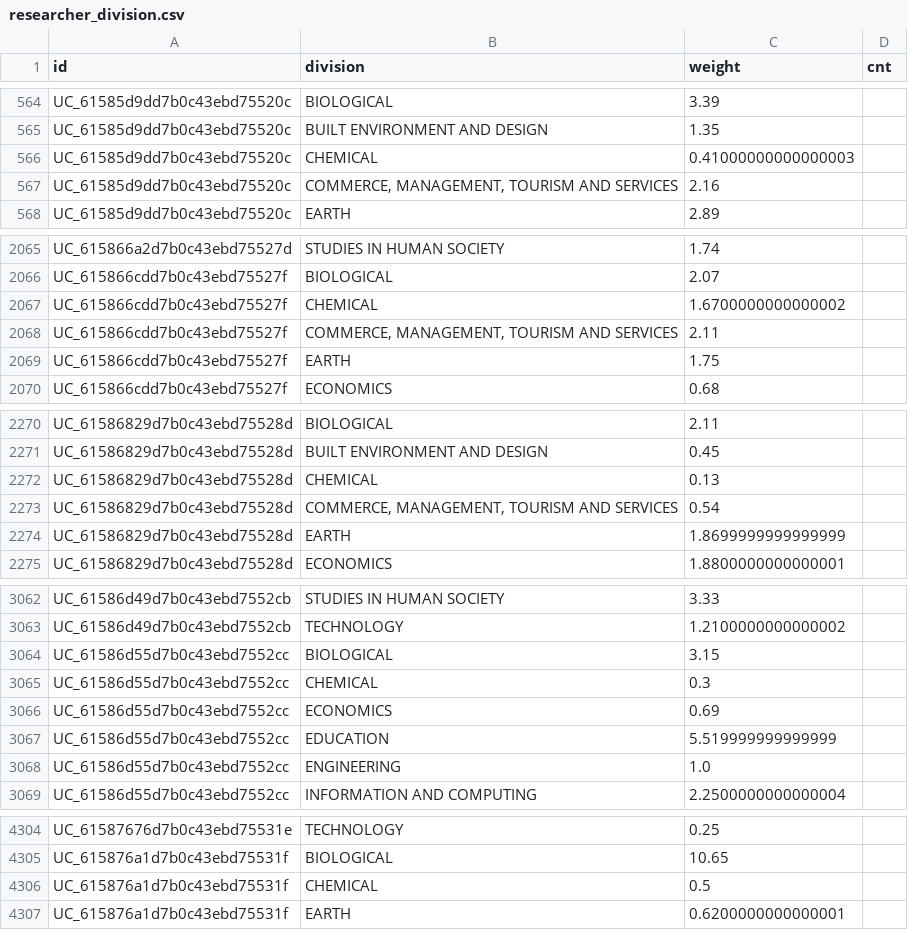
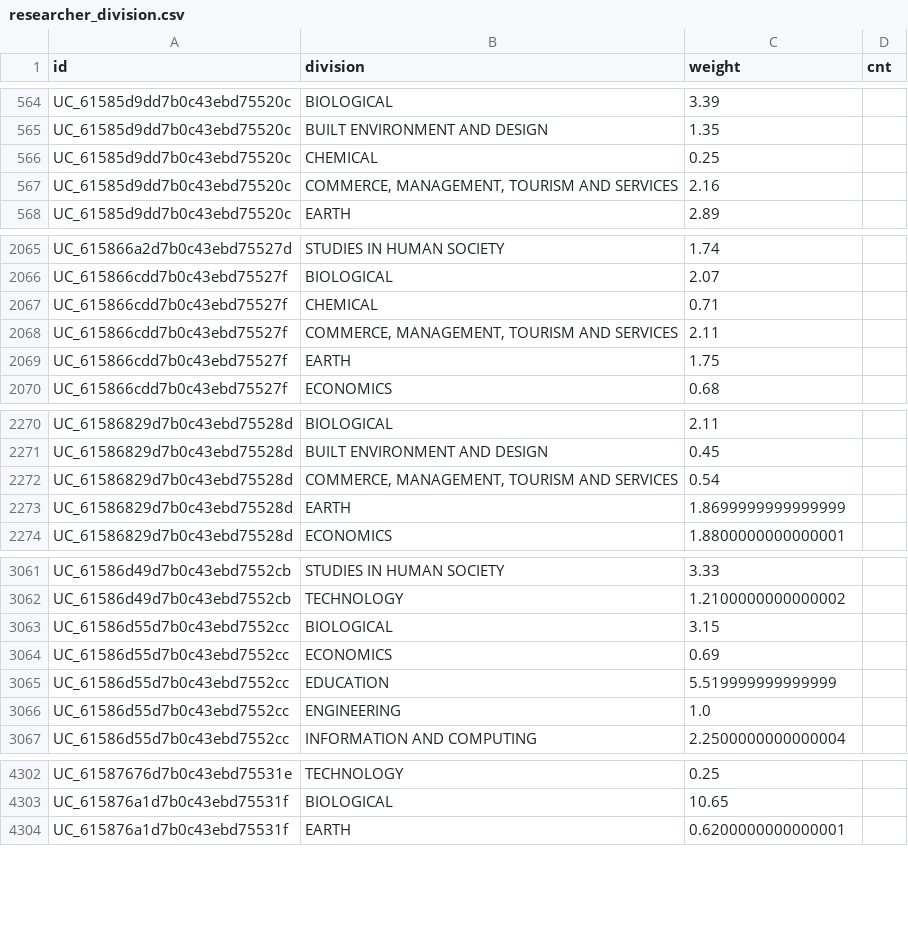
Before and after one commit to PipelineBot01/TendersPlus, a CSV file: matcher/researcher/assets/researcher_division.csv, drawn as a sheet; only a part is shown, gaps mark what is left out; the diff covers the shown part only.

```diff
--- a/matcher/researcher/assets/researcher_division.csv
+++ b/matcher/researcher/assets/researcher_division.csv
@@ -565,3 +565,3 @@ UC_61585d9dd7b0c43ebd75520c,BIOLOGICAL,3.39,
 UC_61585d9dd7b0c43ebd75520c,BUILT ENVIRONMENT AND DESIGN,1.35,
-UC_61585d9dd7b0c43ebd75520c,CHEMICAL,0.41000000000000003,
+UC_61585d9dd7b0c43ebd75520c,CHEMICAL,0.25,
 UC_61585d9dd7b0c43ebd75520c,"COMMERCE, MANAGEMENT, TOURISM AND SERVICES",2.16,
@@ -2066,3 +2066,3 @@ UC_615866a2d7b0c43ebd75527d,STUDIES IN HUMAN SOCIETY,1.74,
 UC_615866cdd7b0c43ebd75527f,BIOLOGICAL,2.07,
-UC_615866cdd7b0c43ebd75527f,CHEMICAL,1.6700000000000002,
+UC_615866cdd7b0c43ebd75527f,CHEMICAL,0.71,
 UC_615866cdd7b0c43ebd75527f,"COMMERCE, MANAGEMENT, TOURISM AND SERVICES",2.11,
@@ -2271,3 +2271,2 @@ UC_61586829d7b0c43ebd75528d,BIOLOGICAL,2.11,
 UC_61586829d7b0c43ebd75528d,BUILT ENVIRONMENT AND DESIGN,0.45,
-UC_61586829d7b0c43ebd75528d,CHEMICAL,0.13,
 UC_61586829d7b0c43ebd75528d,"COMMERCE, MANAGEMENT, TOURISM AND SERVICES",0.54,
@@ -3064,3 +3063,2 @@ UC_61586d49d7b0c43ebd7552cb,TECHNOLOGY,1.2100000000000002,
 UC_61586d55d7b0c43ebd7552cc,BIOLOGICAL,3.15,
-UC_61586d55d7b0c43ebd7552cc,CHEMICAL,0.3,
 UC_61586d55d7b0c43ebd7552cc,ECONOMICS,0.69,
@@ -4305,3 +4303,2 @@ UC_61587676d7b0c43ebd75531e,TECHNOLOGY,0.25,
 UC_615876a1d7b0c43ebd75531f,BIOLOGICAL,10.65,
-UC_615876a1d7b0c43ebd75531f,CHEMICAL,0.5,
 UC_615876a1d7b0c43ebd75531f,EARTH,0.6200000000000001,
```
Also changed, not shown: 8 edited cells elsewhere in this file, matcher/researcher/assets/researcher_action.csv, matcher/researcher/assets/tag_division_map.csv, 2 other files.
